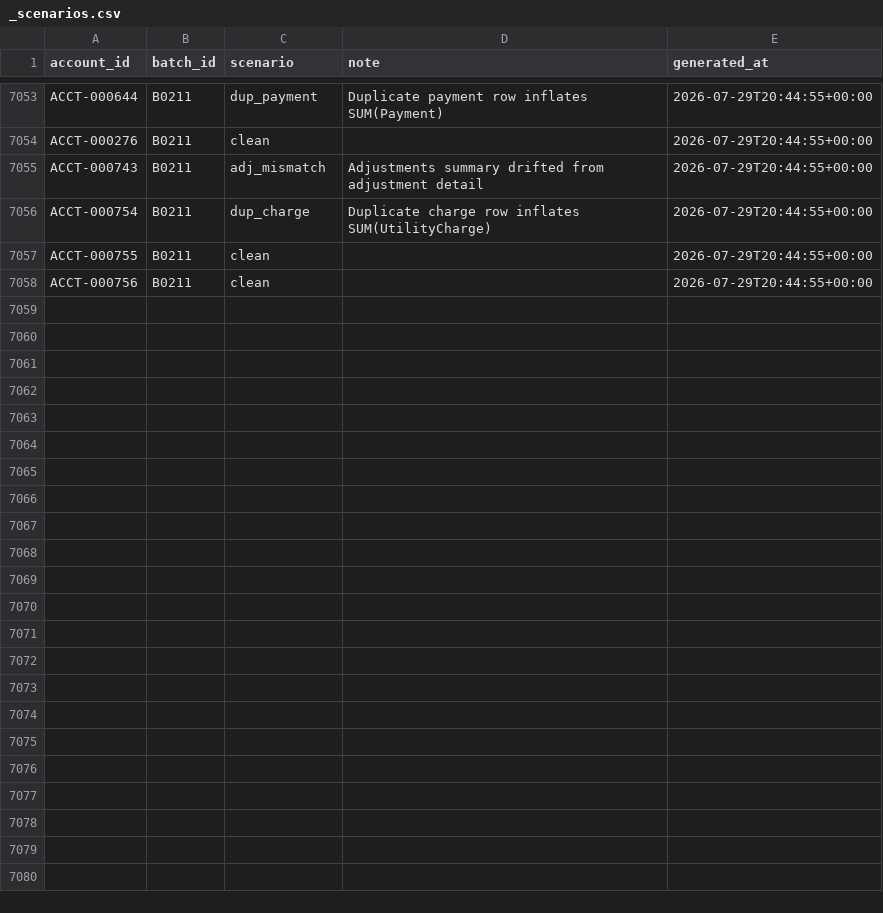
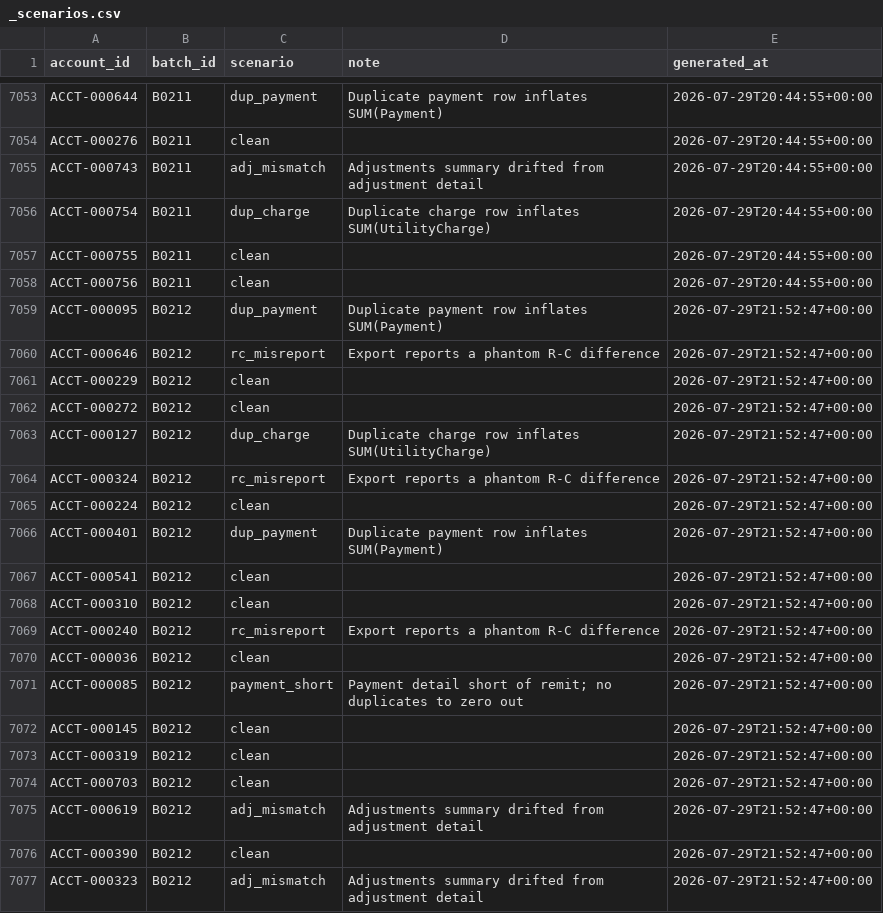
Before and after one commit to jelendu/remit-reconciliation-engine, a CSV file: data_gen/output/_scenarios.csv, drawn as a sheet; only a part is shown, gaps mark what is left out; the diff covers the shown part only; the diff names each change by its address in the sheet, - before the commit and + after, or states it on an @@ line.

```diff
--- a/data_gen/output/_scenarios.csv
+++ b/data_gen/output/_scenarios.csv
+row 7059: ACCT-000095 | B0212 | dup_payment | Duplicate payment row inflates SUM(Payment) | 2026-07-29T21:52:47+00:00
+row 7060: ACCT-000646 | B0212 | rc_misreport | Export reports a phantom R-C difference | 2026-07-29T21:52:47+00:00
+row 7061: ACCT-000229 | B0212 | clean |  | 2026-07-29T21:52:47+00:00
+row 7062: ACCT-000272 | B0212 | clean |  | 2026-07-29T21:52:47+00:00
+row 7063: ACCT-000127 | B0212 | dup_charge | Duplicate charge row inflates SUM(UtilityCharge) | 2026-07-29T21:52:47+00:00
+row 7064: ACCT-000324 | B0212 | rc_misreport | Export reports a phantom R-C difference | 2026-07-29T21:52:47+00:00
+row 7065: ACCT-000224 | B0212 | clean |  | 2026-07-29T21:52:47+00:00
+row 7066: ACCT-000401 | B0212 | dup_payment | Duplicate payment row inflates SUM(Payment) | 2026-07-29T21:52:47+00:00
+row 7067: ACCT-000541 | B0212 | clean |  | 2026-07-29T21:52:47+00:00
+row 7068: ACCT-000310 | B0212 | clean |  | 2026-07-29T21:52:47+00:00
+row 7069: ACCT-000240 | B0212 | rc_misreport | Export reports a phantom R-C difference | 2026-07-29T21:52:47+00:00
+row 7070: ACCT-000036 | B0212 | clean |  | 2026-07-29T21:52:47+00:00
+row 7071: ACCT-000085 | B0212 | payment_short | Payment detail short of remit; no duplicates to zero out | 2026-07-29T21:52:47+00:00
+row 7072: ACCT-000145 | B0212 | clean |  | 2026-07-29T21:52:47+00:00
+row 7073: ACCT-000319 | B0212 | clean |  | 2026-07-29T21:52:47+00:00
+row 7074: ACCT-000703 | B0212 | clean |  | 2026-07-29T21:52:47+00:00
+row 7075: ACCT-000619 | B0212 | adj_mismatch | Adjustments summary drifted from adjustment detail | 2026-07-29T21:52:47+00:00
+row 7076: ACCT-000390 | B0212 | clean |  | 2026-07-29T21:52:47+00:00
+row 7077: ACCT-000323 | B0212 | adj_mismatch | Adjustments summary drifted from adjustment detail | 2026-07-29T21:52:47+00:00
```
Also changed, not shown: 16 added rows elsewhere in this file, data_gen/output/adjustment_amts.csv, data_gen/output/adjustments.csv, 17 other files.
